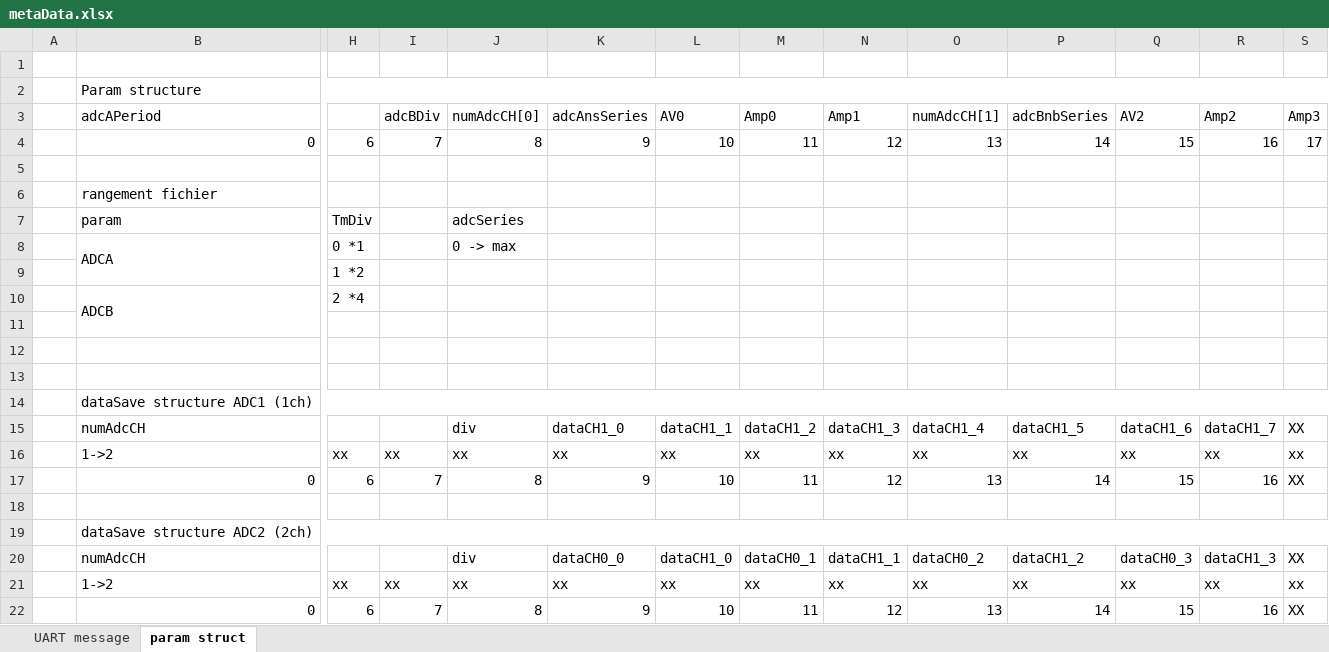
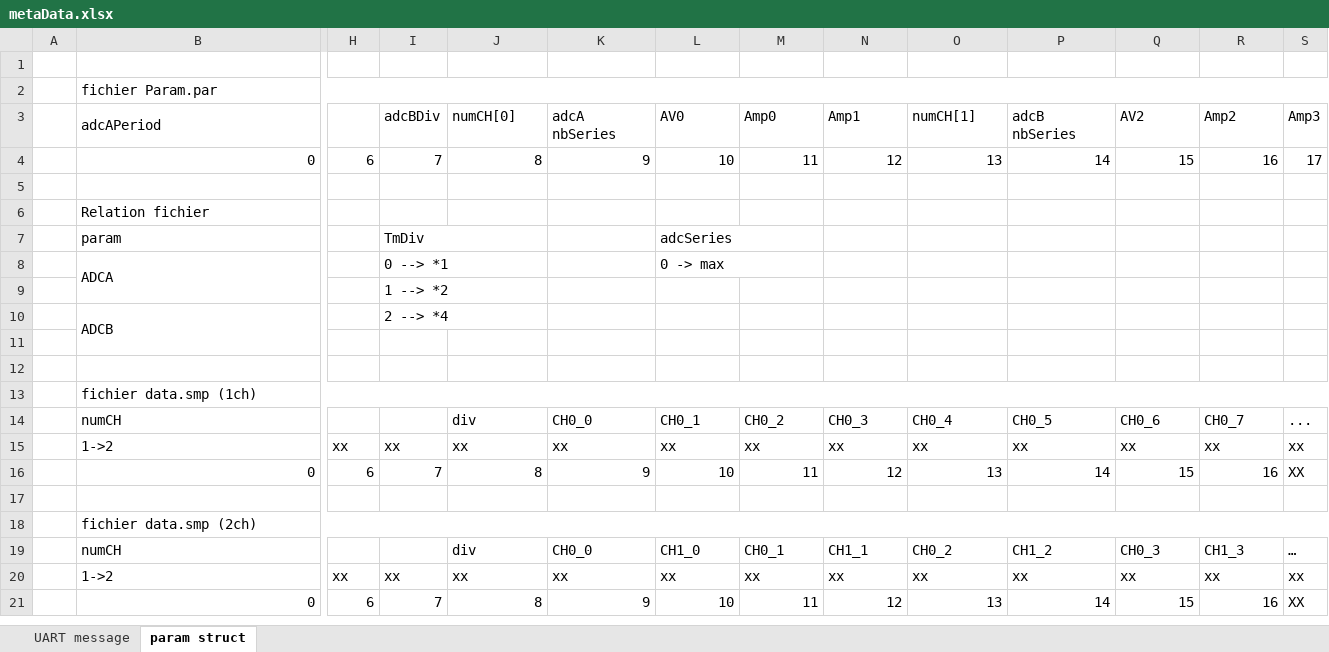
Before and after one commit to chlipounni/Data_Looger, an Excel workbook: metaData.xlsx, sheet param struct, drawn as a sheet; only a part is shown, gaps mark what is left out; values as stored, in another font and other column widths than the file's, no cell formats; removed rows and columns are numbered as before the commit, all else as after; rows hold the shown columns only; the diff names each change by its address in the sheet, - before the commit and + after, or states it on an @@ line.

```diff
--- a/metaData.xlsx (sheet param struct)
+++ b/metaData.xlsx (sheet param struct)
-B2 (adcAPeriod): Param structure
+B2 (adcAPeriod): fichier Param.par
-J3: numAdcCH[0]
+J3: numCH[0]
-K3: adcAnsSeries
+K3: adcA nbSeries
-O3: numAdcCH[1]
+O3: numCH[1]
-P3: adcBnbSeries
+P3: adcB nbSeries
-B6 (adcAPeriod): rangement fichier
+B6 (adcAPeriod): Relation fichier
-row 7:  | param | TmDiv |  | adcSeries
-row 8:  | ADCA | 0 *1 |  | 0 -> max
-row 9:  |  | 1 *2
+row 7:  | param |  | TmDiv |  |  | adcSeries
+row 8:  | ADCA |  | 0 --> *1 |  |  | 0 -> max
+row 9:  |  |  | 1 --> *2
-H10: 2 *4
+H10: (empty)
-I10 (adcBDiv): (empty)
+I10 (adcBDiv): 2 --> *4
+I10:J10 merged
-row 13: (empty)
-B13 (adcAPeriod): dataSave structure ADC1 (1ch)
+B13 (adcAPeriod): fichier data.smp (1ch)
-row 15:  | numAdcCH |  |  | div | dataCH1_0 | dataCH1_1 | dataCH1_2 | dataCH1_3 | dataCH1_4 | dataCH1_5 | dataCH1_6 | dataCH1_7 | XX
+row 14:  | numCH |  |  | div | CH0_0 | CH0_1 | CH0_2 | CH0_3 | CH0_4 | CH0_5 | CH0_6 | CH0_7 | ...
-B18 (adcAPeriod): dataSave structure ADC2 (2ch)
+B18 (adcAPeriod): fichier data.smp (2ch)
-B19 (adcAPeriod): numAdcCH
+B19 (adcAPeriod): numCH
-K19 (adcA nbSeries): dataCH0_0
+K19 (adcA nbSeries): CH0_0
-L19 (AV0): dataCH1_0
+L19 (AV0): CH1_0
-M19 (Amp0): dataCH0_1
+M19 (Amp0): CH0_1
-N19 (Amp1): dataCH1_1
+N19 (Amp1): CH1_1
-O19 (numCH[1]): dataCH0_2
+O19 (numCH[1]): CH0_2
-P19 (adcB nbSeries): dataCH1_2
+P19 (adcB nbSeries): CH1_2
-Q19 (AV2): dataCH0_3
+Q19 (AV2): CH0_3
-R19 (Amp2): dataCH1_3
+R19 (Amp2): CH1_3
-S19 (Amp3): XX
+S19 (Amp3): …
```
Also changed, not shown: sheet UART message, cell formats, 2 other files.
